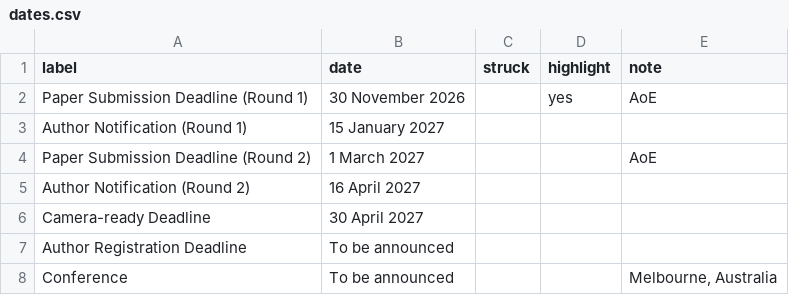
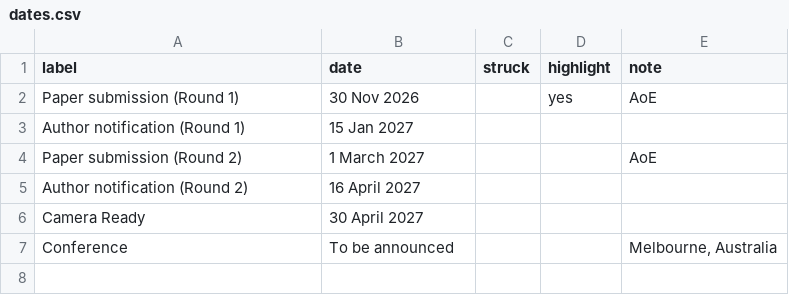
Before and after one commit to acisp-series/acisp2027, a CSV file: data/dates.csv, drawn as a sheet.

```diff
--- a/data/dates.csv
+++ b/data/dates.csv
@@ -1,8 +1,7 @@
 label,date,struck,highlight,note
-Paper Submission Deadline (Round 1),30 November 2026,,yes,AoE
-Author Notification (Round 1),15 January 2027,,,
-Paper Submission Deadline (Round 2),1 March 2027,,,AoE
-Author Notification (Round 2),16 April 2027,,,
-Camera-ready Deadline,30 April 2027,,,
-Author Registration Deadline,To be announced,,,
+Paper submission (Round 1),30 Nov 2026,,yes,AoE
+Author notification (Round 1),15 Jan 2027,,,
+Paper submission (Round 2),1 March 2027,,,AoE
+Author notification (Round 2),16 April 2027,,,
+Camera Ready,30 April 2027,,,
 Conference,To be announced,,,"Melbourne, Australia"
```
Also changed, not shown: data/topics.csv, 2 other files.
